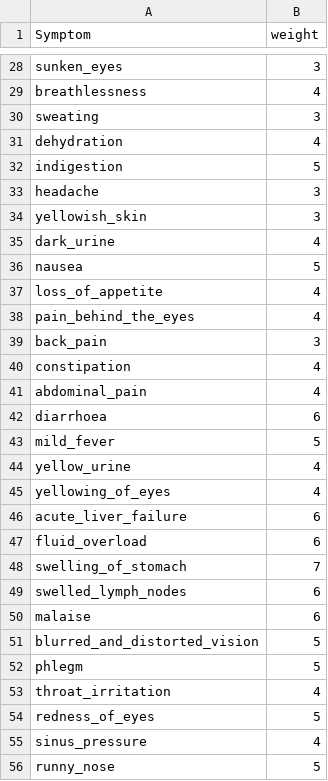
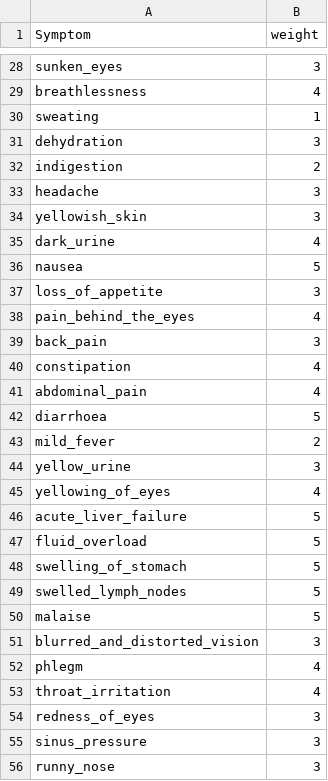
Before and after one commit to AFK-S/MediSync, a CSV file: Severity Model/Symptom-severity.csv, drawn as a sheet; only a part is shown, gaps mark what is left out; the diff covers the shown part only.

```diff
--- a/Severity Model/Symptom-severity.csv
+++ b/Severity Model/Symptom-severity.csv
@@ -29,5 +29,5 @@ sunken_eyes,3
 breathlessness,4
-sweating,3
-dehydration,4
-indigestion,5
+sweating,1
+dehydration,3
+indigestion,2
 headache,3
@@ -36,3 +36,3 @@ dark_urine,4
 nausea,5
-loss_of_appetite,4
+loss_of_appetite,3
 pain_behind_the_eyes,4
@@ -41,16 +41,16 @@ constipation,4
 abdominal_pain,4
-diarrhoea,6
-mild_fever,5
-yellow_urine,4
+diarrhoea,5
+mild_fever,2
+yellow_urine,3
 yellowing_of_eyes,4
-acute_liver_failure,6
-fluid_overload,6
-swelling_of_stomach,7
-swelled_lymph_nodes,6
-malaise,6
-blurred_and_distorted_vision,5
-phlegm,5
+acute_liver_failure,5
+fluid_overload,5
+swelling_of_stomach,5
+swelled_lymph_nodes,5
+malaise,5
+blurred_and_distorted_vision,3
+phlegm,4
 throat_irritation,4
-redness_of_eyes,5
-sinus_pressure,4
-runny_nose,5
+redness_of_eyes,3
+sinus_pressure,3
+runny_nose,3
```
Also changed, not shown: 1 removed row and 68 edited cells elsewhere in this file.
